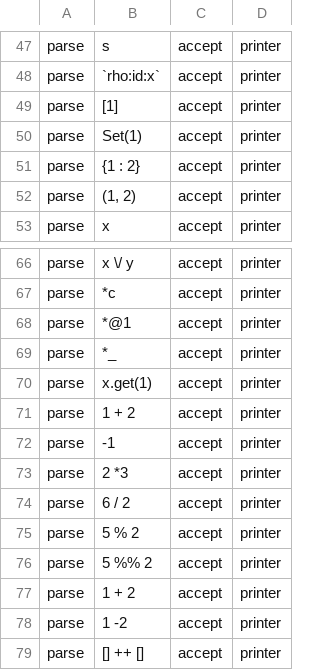
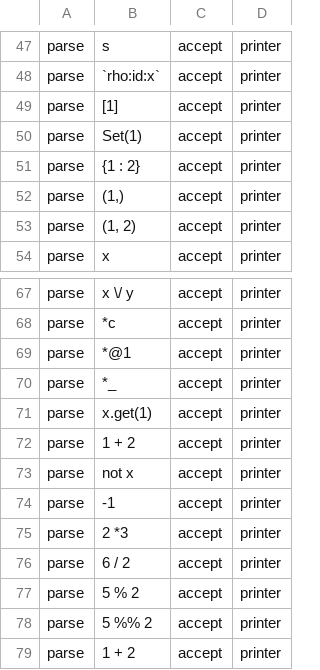
Before and after one commit to rchain-community/rchain-rust, a TSV file: spec/conformance/parse.tsv, drawn as a sheet; only a part is shown, gaps mark what is left out; the shorter side is filled out with more unchanged rows.

```diff
--- a/spec/conformance/parse.tsv
+++ b/spec/conformance/parse.tsv
@@ -51,2 +51,3 @@ parse	Set(1)	accept	printer
 parse	{1 : 2}	accept	printer
+parse	(1,)	accept	printer
 parse	(1, 2)	accept	printer
@@ -71,2 +72,3 @@ parse	x.get(1)	accept	printer
 parse	1 + 2	accept	printer
+parse	not x	accept	printer
 parse	-1	accept	printer
```
Also changed, not shown: 3 other files.
